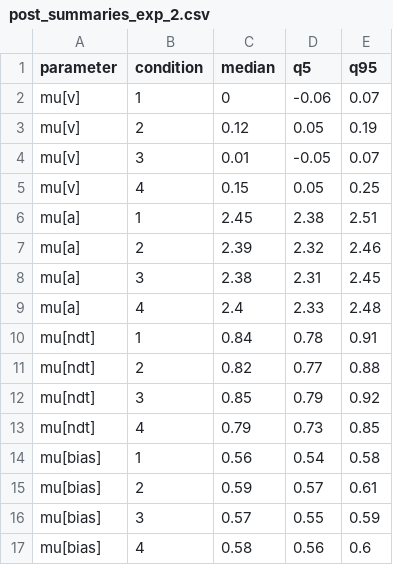
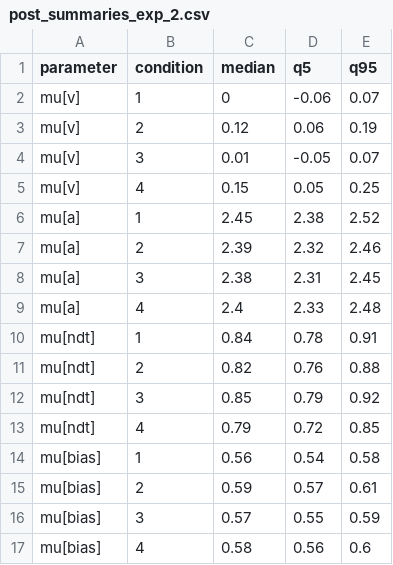
Before and after one commit to LuSchumacher/truth_ddm, a CSV file: data/post_summaries_exp_2.csv, drawn as a sheet.

```diff
--- a/data/post_summaries_exp_2.csv
+++ b/data/post_summaries_exp_2.csv
@@ -2,6 +2,6 @@ parameter,condition,median,q5,q95
 mu[v],1,0,-0.06,0.07
-mu[v],2,0.12,0.05,0.19
+mu[v],2,0.12,0.06,0.19
 mu[v],3,0.01,-0.05,0.07
 mu[v],4,0.15,0.05,0.25
-mu[a],1,2.45,2.38,2.51
+mu[a],1,2.45,2.38,2.52
 mu[a],2,2.39,2.32,2.46
@@ -10,5 +10,5 @@ mu[a],4,2.4,2.33,2.48
 mu[ndt],1,0.84,0.78,0.91
-mu[ndt],2,0.82,0.77,0.88
+mu[ndt],2,0.82,0.76,0.88
 mu[ndt],3,0.85,0.79,0.92
-mu[ndt],4,0.79,0.73,0.85
+mu[ndt],4,0.79,0.72,0.85
 mu[bias],1,0.56,0.54,0.58
```
Also changed, not shown: data/contrast_exp2.csv, data/contrast_session_01.csv, 13 other files.
